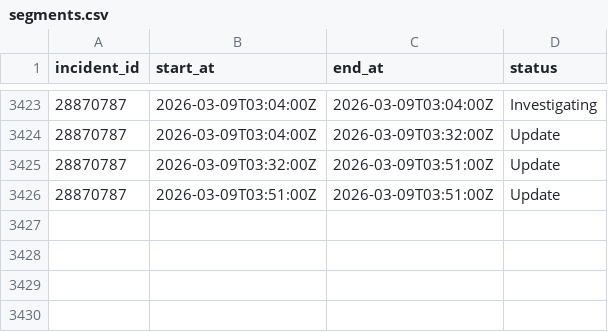
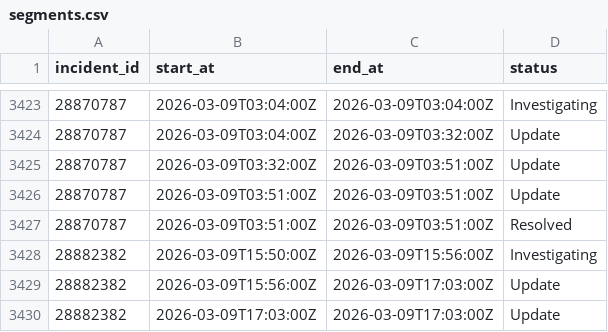
Before and after one commit to mrshu/github-statuses, a CSV file: parsed/segments.csv, drawn as a sheet; only a part is shown, gaps mark what is left out; the diff names each change by its address in the sheet, - before the commit and + after, or states it on an @@ line.

```diff
--- a/parsed/segments.csv
+++ b/parsed/segments.csv
+row 3427: 28870787 | 2026-03-09T03:51:00Z | 2026-03-09T03:51:00Z | Resolved
+row 3428: 28882382 | 2026-03-09T15:50:00Z | 2026-03-09T15:56:00Z | Investigating
+row 3429: 28882382 | 2026-03-09T15:56:00Z | 2026-03-09T17:03:00Z | Update
+row 3430: 28882382 | 2026-03-09T17:03:00Z | 2026-03-09T17:03:00Z | Update
```
Also changed, not shown: parsed/downtime_windows.csv, 1 other file.
